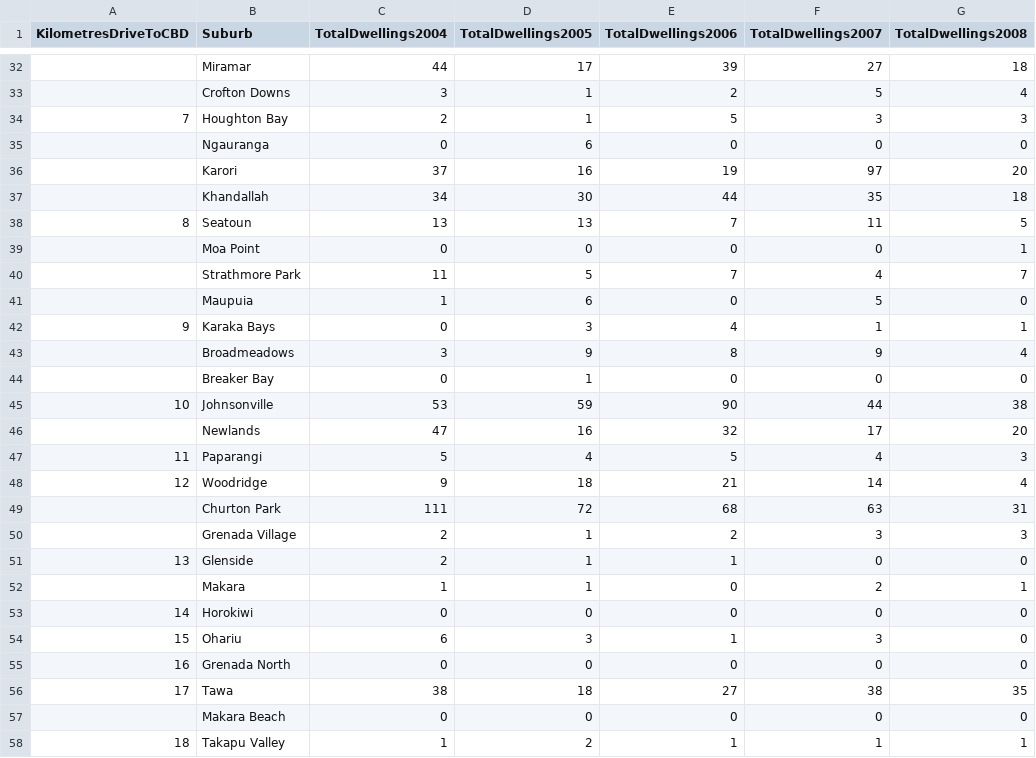
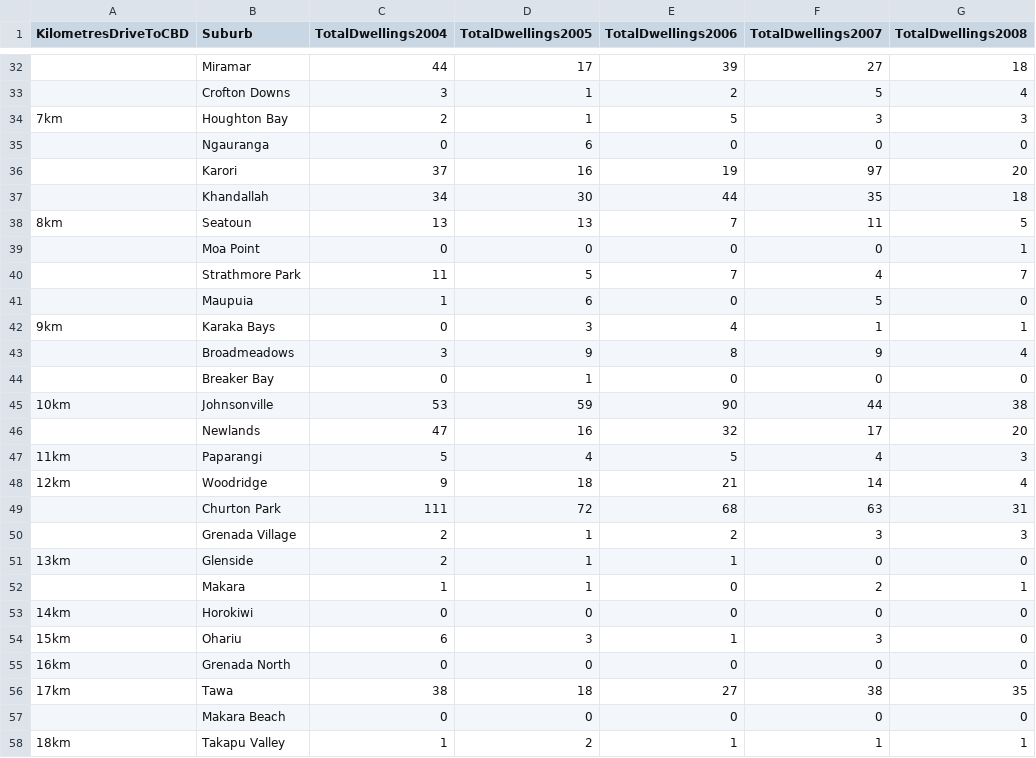
Before and after one commit to wccdigital/graphs, a CSV file: data/SuburbBCDataAnnualbySuburbRanked.csv, drawn as a sheet; only a part is shown, gaps mark what is left out; the diff covers the shown part only; the diff names each change by its address in the sheet, - before the commit and + after, or states it on an @@ line.

Commit message:
Add files via upload

```diff
--- a/data/SuburbBCDataAnnualbySuburbRanked.csv
+++ b/data/SuburbBCDataAnnualbySuburbRanked.csv
-A34 (KilometresDriveToCBD): 7
+A34 (KilometresDriveToCBD): 7km
-A38 (KilometresDriveToCBD): 8
+A38 (KilometresDriveToCBD): 8km
-A42 (KilometresDriveToCBD): 9
+A42 (KilometresDriveToCBD): 9km
-A45 (KilometresDriveToCBD): 10
+A45 (KilometresDriveToCBD): 10km
-A47 (KilometresDriveToCBD): 11
+A47 (KilometresDriveToCBD): 11km
-A48 (KilometresDriveToCBD): 12
+A48 (KilometresDriveToCBD): 12km
-A51 (KilometresDriveToCBD): 13
+A51 (KilometresDriveToCBD): 13km
-A53 (KilometresDriveToCBD): 14
+A53 (KilometresDriveToCBD): 14km
-A54 (KilometresDriveToCBD): 15
+A54 (KilometresDriveToCBD): 15km
-A55 (KilometresDriveToCBD): 16
+A55 (KilometresDriveToCBD): 16km
-A56 (KilometresDriveToCBD): 17
+A56 (KilometresDriveToCBD): 17km
-A58 (KilometresDriveToCBD): 18
+A58 (KilometresDriveToCBD): 18km
```
Also changed, not shown: 6 edited cells elsewhere in this file.
